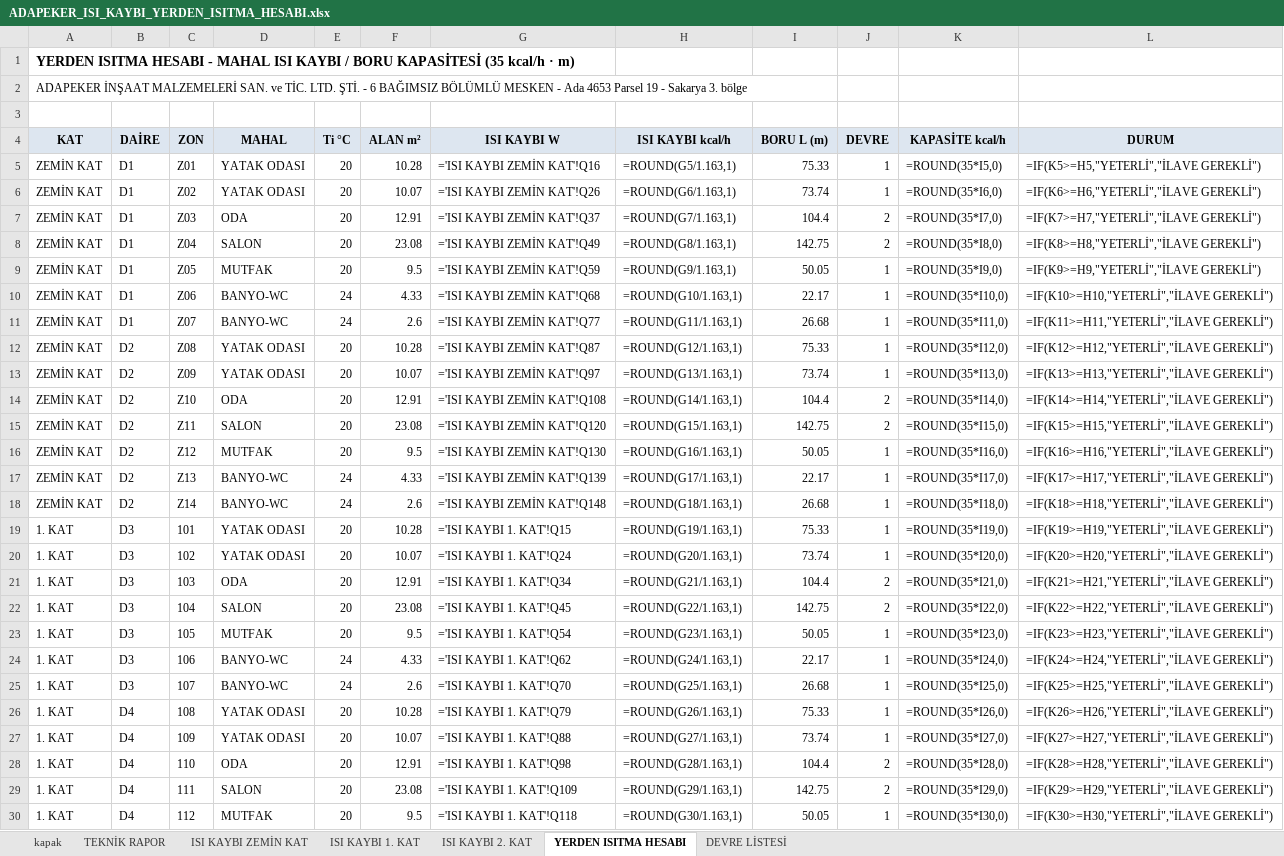
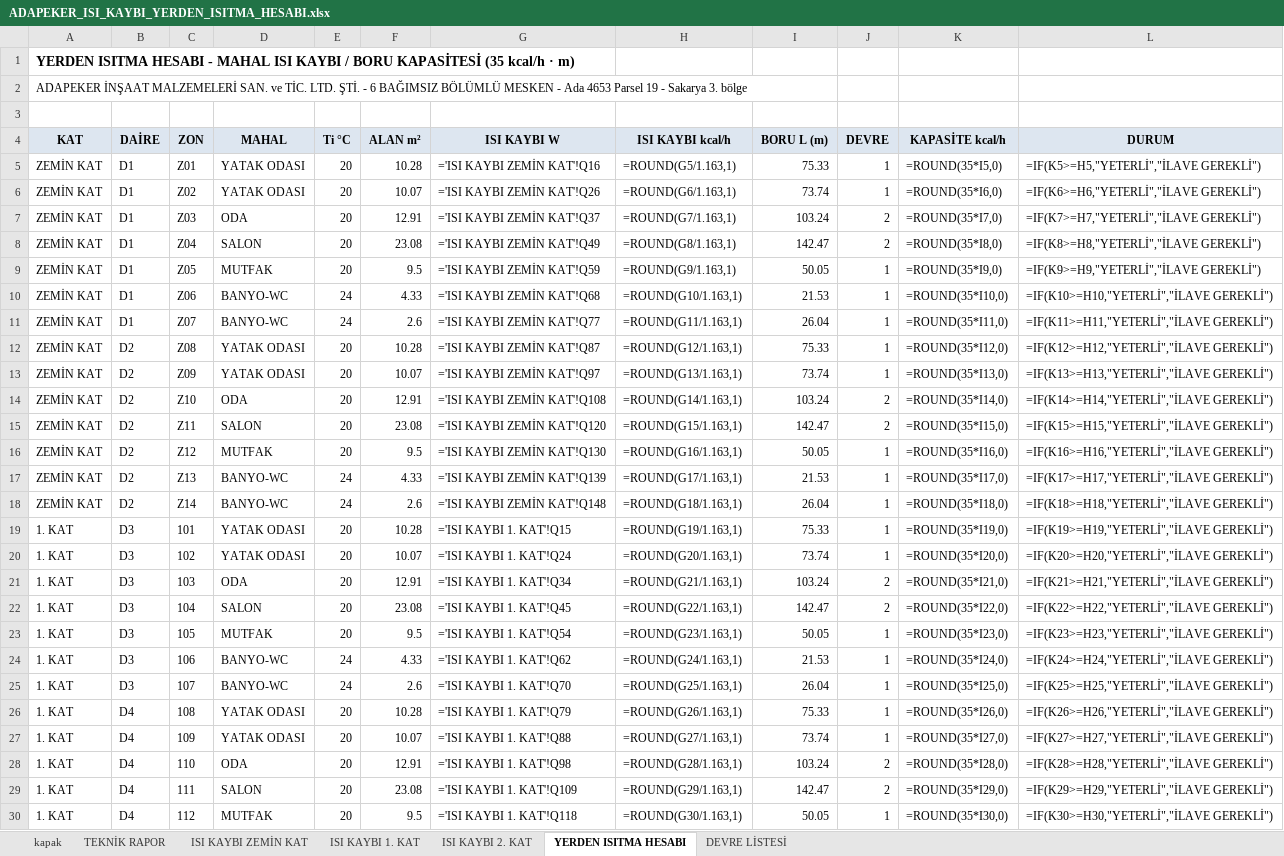
Before and after one commit to icanozkaya/rotas-cizim-motoru, an Excel workbook: proje/adapeker/ADAPEKER_ISI_KAYBI_YERDEN_ISITMA_HESABI.xlsx, sheet YERDEN ISITMA HESABI, drawn as a sheet; only a part is shown; values as stored, in another font and other column widths than the file's, no borders; formulas without a stored value are shown as written; the diff covers the shown part only; the diff names each change by its address in the sheet, - before the commit and + after, or states it on an @@ line.

```diff
--- a/proje/adapeker/ADAPEKER_ISI_KAYBI_YERDEN_ISITMA_HESABI.xlsx (sheet YERDEN ISITMA HESABI)
+++ b/proje/adapeker/ADAPEKER_ISI_KAYBI_YERDEN_ISITMA_HESABI.xlsx (sheet YERDEN ISITMA HESABI)
-I7 (BORU L (m)): 104.4
+I7 (BORU L (m)): 103.24
-I8 (BORU L (m)): 142.75
+I8 (BORU L (m)): 142.47
-I10 (BORU L (m)): 22.17
+I10 (BORU L (m)): 21.53
-I11 (BORU L (m)): 26.68
+I11 (BORU L (m)): 26.04
-I14 (BORU L (m)): 104.4
+I14 (BORU L (m)): 103.24
-I15 (BORU L (m)): 142.75
+I15 (BORU L (m)): 142.47
-I17 (BORU L (m)): 22.17
+I17 (BORU L (m)): 21.53
-I18 (BORU L (m)): 26.68
+I18 (BORU L (m)): 26.04
-I21 (BORU L (m)): 104.4
+I21 (BORU L (m)): 103.24
-I22 (BORU L (m)): 142.75
+I22 (BORU L (m)): 142.47
-I24 (BORU L (m)): 22.17
+I24 (BORU L (m)): 21.53
-I25 (BORU L (m)): 26.68
+I25 (BORU L (m)): 26.04
-I28 (BORU L (m)): 104.4
+I28 (BORU L (m)): 103.24
-I29 (BORU L (m)): 142.75
+I29 (BORU L (m)): 142.47
```
Also changed, not shown: 10 edited cells elsewhere in this sheet, sheet DEVRE LİSTESİ, 9 other files.
